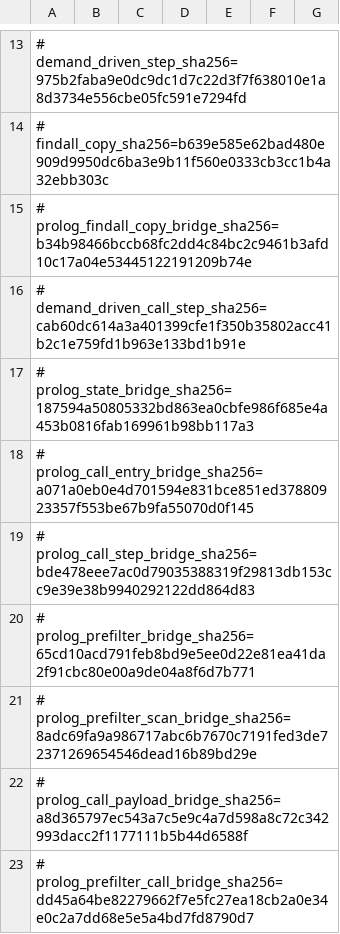
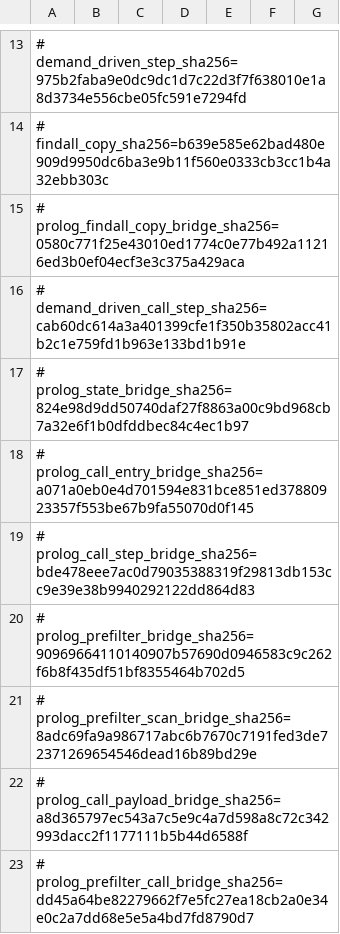
Before and after one commit to godelclaw/LeaTTa, a TSV file: diffbench/prolog-semantics-obligations.tsv, drawn as a sheet; only a part is shown, gaps mark what is left out; the diff covers the shown part only.

```diff
--- a/diffbench/prolog-semantics-obligations.tsv
+++ b/diffbench/prolog-semantics-obligations.tsv
@@ -14,8 +14,8 @@
 # findall_copy_sha256=b639e585e62bad480e909d9950dc6ba3e9b11f560e0333cb3cc1b4a32ebb303c
-# prolog_findall_copy_bridge_sha256=b34b98466bccb68fc2dd4c84bc2c9461b3afd10c17a04e53445122191209b74e
+# prolog_findall_copy_bridge_sha256=0580c771f25e43010ed1774c0e77b492a11216ed3b0ef04ecf3e3c375a429aca
 # demand_driven_call_step_sha256=cab60dc614a3a401399cfe1f350b35802acc41b2c1e759fd1b963e133bd1b91e
-# prolog_state_bridge_sha256=187594a50805332bd863ea0cbfe986f685e4a453b0816fab169961b98bb117a3
+# prolog_state_bridge_sha256=824e98d9dd50740daf27f8863a00c9bd968cb7a32e6f1b0dfddbec84c4ec1b97
 # prolog_call_entry_bridge_sha256=a071a0eb0e4d701594e831bce851ed37880923357f553be67b9fa55070d0f145
 # prolog_call_step_bridge_sha256=bde478eee7ac0d79035388319f29813db153cc9e39e38b9940292122dd864d83
-# prolog_prefilter_bridge_sha256=65cd10acd791feb8bd9e5ee0d22e81ea41da2f91cbc80e00a9de04a8f6d7b771
+# prolog_prefilter_bridge_sha256=90969664110140907b57690d0946583c9c262f6b8f435df51bf8355464b702d5
 # prolog_prefilter_scan_bridge_sha256=8adc69fa9a986717abc6b7670c7191fed3de72371269654546dead16b89bd29e
```
Also changed, not shown: 3 added rows and 5 edited cells elsewhere in this file, diffbench/compiler-obligations.tsv, diffbench/prolog-semantics-mismatch-witnesses.tsv, 32 other files.
